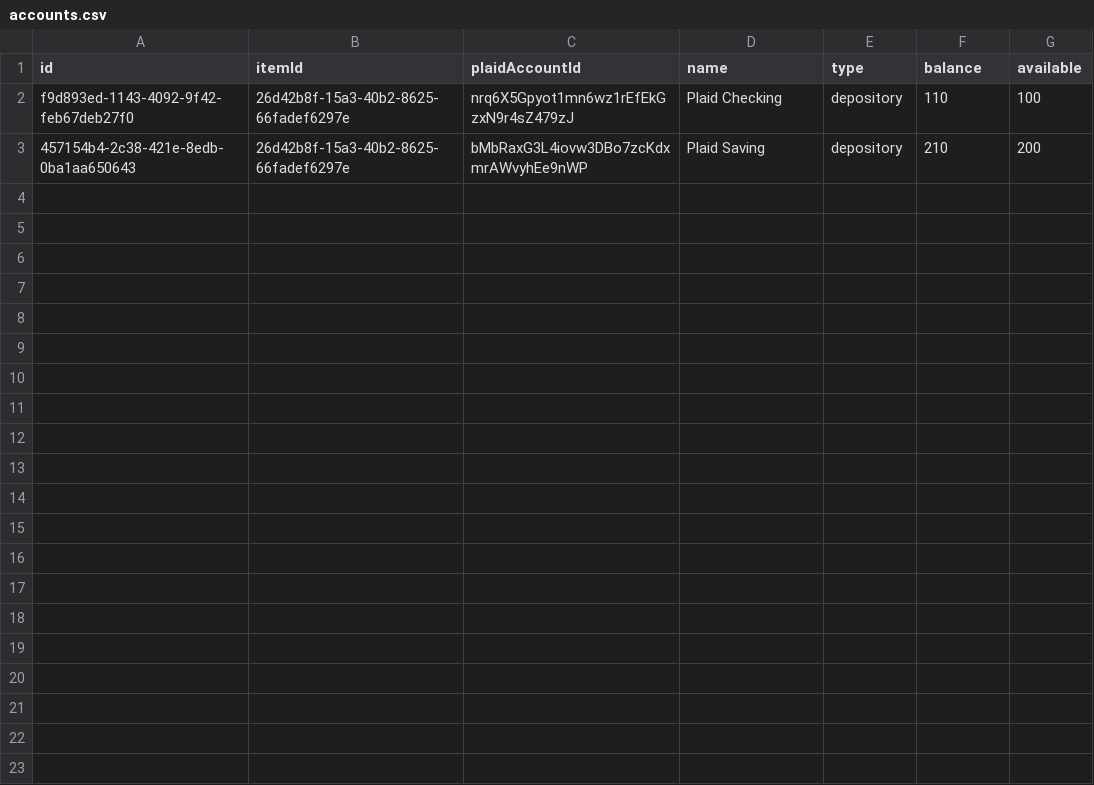
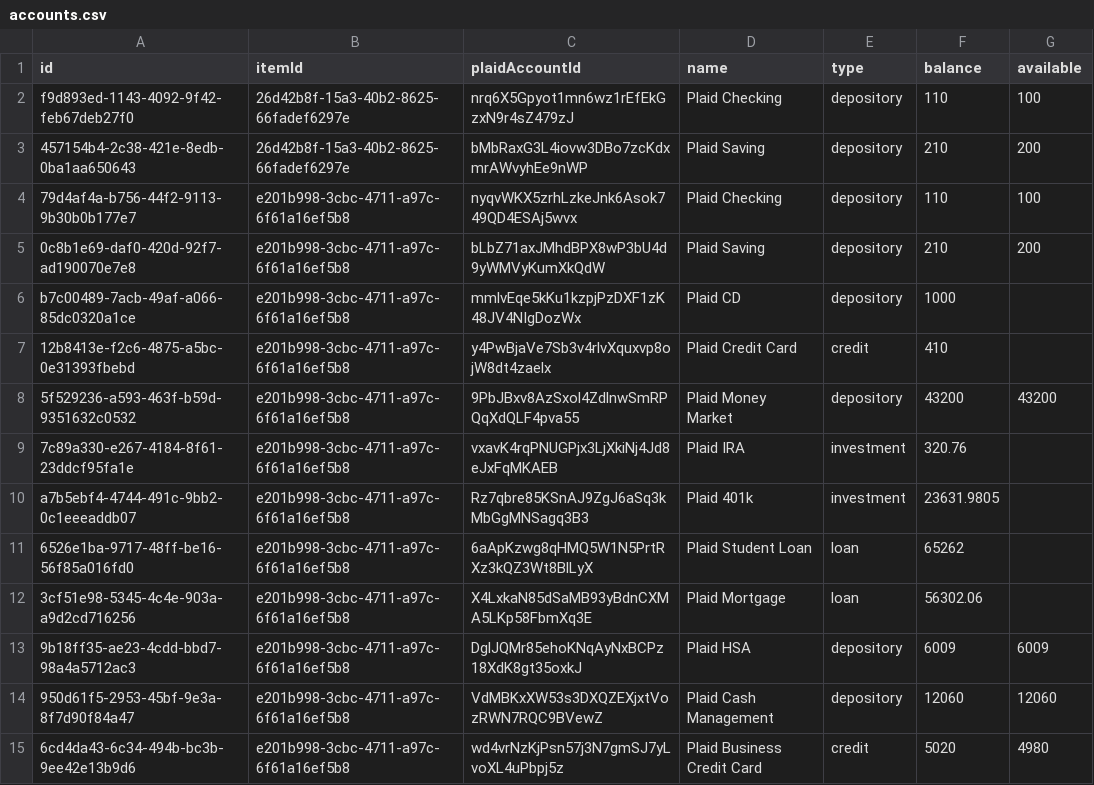
Before and after one commit to oneethosdev/plaid-ish, a CSV file: server/DB/accounts.csv, drawn as a sheet.

```diff
--- a/server/DB/accounts.csv
+++ b/server/DB/accounts.csv
@@ -3 +3,13 @@ id,itemId,plaidAccountId,name,type,balance,available
 "457154b4-2c38-421e-8edb-0ba1aa650643","26d42b8f-15a3-40b2-8625-66fadef6297e","bMbRaxG3L4iovw3DBo7zcKdxmrAWvyhEe9nWP","Plaid Saving","depository","210","200"
+"79d4af4a-b756-44f2-9113-9b30b0b177e7","e201b998-3cbc-4711-a97c-6f61a16ef5b8","nyqvWKX5zrhLzkeJnk6Asok749QD4ESAj5wvx","Plaid Checking","depository","110","100"
+"0c8b1e69-daf0-420d-92f7-ad190070e7e8","e201b998-3cbc-4711-a97c-6f61a16ef5b8","bLbZ71axJMhdBPX8wP3bU4d9yWMVyKumXkQdW","Plaid Saving","depository","210","200"
+"b7c00489-7acb-49af-a066-85dc0320a1ce","e201b998-3cbc-4711-a97c-6f61a16ef5b8","mmlvEqe5kKu1kzpjPzDXF1zK48JV4NIgDozWx","Plaid CD","depository","1000",""
+"12b8413e-f2c6-4875-a5bc-0e31393fbebd","e201b998-3cbc-4711-a97c-6f61a16ef5b8","y4PwBjaVe7Sb3v4rlvXquxvp8ojW8dt4zaelx","Plaid Credit Card","credit","410",""
+"5f529236-a593-463f-b59d-9351632c0532","e201b998-3cbc-4711-a97c-6f61a16ef5b8","9PbJBxv8AzSxol4ZdlnwSmRPQqXdQLF4pva55","Plaid Money Market","depository","43200","43200"
+"7c89a330-e267-4184-8f61-23ddcf95fa1e","e201b998-3cbc-4711-a97c-6f61a16ef5b8","vxavK4rqPNUGPjx3LjXkiNj4Jd8eJxFqMKAEB","Plaid IRA","investment","320.76",""
+"a7b5ebf4-4744-491c-9bb2-0c1eeeaddb07","e201b998-3cbc-4711-a97c-6f61a16ef5b8","Rz7qbre85KSnAJ9ZgJ6aSq3kMbGgMNSagq3B3","Plaid 401k","investment","23631.9805",""
+"6526e1ba-9717-48ff-be16-56f85a016fd0","e201b998-3cbc-4711-a97c-6f61a16ef5b8","6aApKzwg8qHMQ5W1N5PrtRXz3kQZ3Wt8BlLyX","Plaid Student Loan","loan","65262",""
+"3cf51e98-5345-4c4e-903a-a9d2cd716256","e201b998-3cbc-4711-a97c-6f61a16ef5b8","X4LxkaN85dSaMB93yBdnCXMA5LKp58FbmXq3E","Plaid Mortgage","loan","56302.06",""
+"9b18ff35-ae23-4cdd-bbd7-98a4a5712ac3","e201b998-3cbc-4711-a97c-6f61a16ef5b8","DglJQMr85ehoKNqAyNxBCPz18XdK8gt35oxkJ","Plaid HSA","depository","6009","6009"
+"950d61f5-2953-45bf-9e3a-8f7d90f84a47","e201b998-3cbc-4711-a97c-6f61a16ef5b8","VdMBKxXW53s3DXQZEXjxtVozRWN7RQC9BVewZ","Plaid Cash Management","depository","12060","12060"
+"6cd4da43-6c34-494b-bc3b-9ee42e13b9d6","e201b998-3cbc-4711-a97c-6f61a16ef5b8","wd4vrNzKjPsn57j3N7gmSJ7yLvoXL4uPbpj5z","Plaid Business Credit Card","credit","5020","4980"
```
Also changed, not shown: server/DB/plaid_items.csv, 4 other files.
